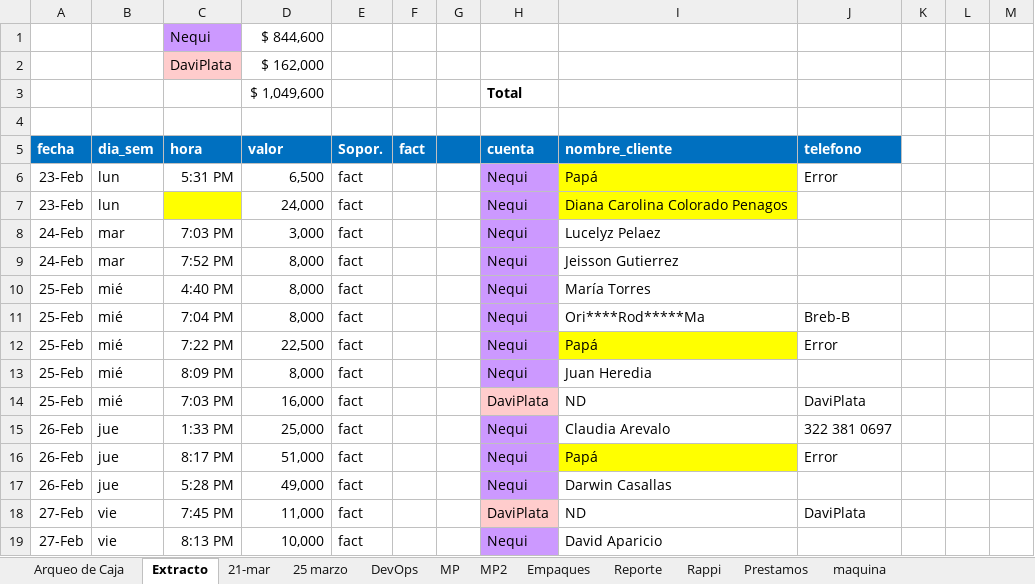
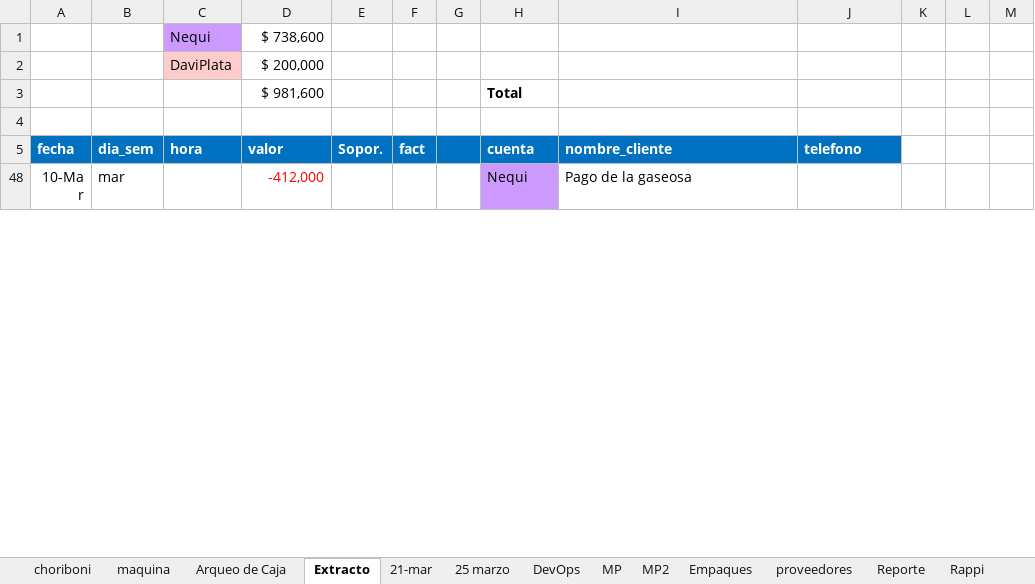
Before and after one commit to edwin15torres/Hardware, an Excel workbook: Finanzas Choriboni.xlsx, sheet Extracto, drawn as a sheet; only a part is shown; the shorter side is filled out with more unchanged rows; values as stored, in another font and other column widths than the file's, no borders; the diff covers the shown part only; the diff names each change by its address in the sheet, - before the commit and + after, or states it on an @@ line.

```diff
--- a/Finanzas Choriboni.xlsx (sheet Extracto)
+++ b/Finanzas Choriboni.xlsx (sheet Extracto)
@@ sheet tab unhidden: choriboni @@
@@ sheet tab unhidden: proveedores @@
@@ sheet tab order changed: choriboni | maquina | Arqueo de Caja | Extracto | 21-mar | 25 marzo | DevOps | MP | MP2 | Empaques | proveedores | Reporte | Rappi @@
-D1 (valor): $ 844,600
+D1 (valor): $ 738,600
-D2 (valor): $ 162,000
+D2 (valor): $ 200,000
-D3 (valor): $ 1,049,600
+D3 (valor): $ 981,600
@@ row 6 hidden: 23-Feb | lun | 5:31 PM | 6,500 | fact |  |  | Nequi | Papá | Error @@
@@ row 7 hidden: 23-Feb | lun |  | 24,000 | fact |  |  | Nequi | Diana Carolina Colorado Penagos @@
@@ row 8 hidden: 24-Feb | mar | 7:03 PM | 3,000 | fact |  |  | Nequi | Lucelyz Pelaez @@
@@ row 9 hidden: 24-Feb | mar | 7:52 PM | 8,000 | fact |  |  | Nequi | Jeisson Gutierrez @@
@@ row 10 hidden: 25-Feb | mié | 4:40 PM | 8,000 | fact |  |  | Nequi | María Torres @@
@@ row 11 hidden: 25-Feb | mié | 7:04 PM | 8,000 | fact |  |  | Nequi | Ori****Rod*****Ma | Breb-B @@
@@ row 12 hidden: 25-Feb | mié | 7:22 PM | 22,500 | fact |  |  | Nequi | Papá | Error @@
@@ row 13 hidden: 25-Feb | mié | 8:09 PM | 8,000 | fact |  |  | Nequi | Juan Heredia @@
@@ row 14 hidden: 25-Feb | mié | 7:03 PM | 16,000 | fact |  |  | DaviPlata | ND | DaviPlata @@
@@ row 15 hidden: 26-Feb | jue | 1:33 PM | 25,000 | fact |  |  | Nequi | Claudia Arevalo | 322 381 0697 @@
@@ row 16 hidden: 26-Feb | jue | 8:17 PM | 51,000 | fact |  |  | Nequi | Papá | Error @@
@@ row 17 hidden: 26-Feb | jue | 5:28 PM | 49,000 | fact |  |  | Nequi | Darwin Casallas @@
@@ row 18 hidden: 27-Feb | vie | 7:45 PM | 11,000 | fact |  |  | DaviPlata | ND | DaviPlata @@
@@ row 19 hidden: 27-Feb | vie | 8:13 PM | 10,000 | fact |  |  | Nequi | David Aparicio @@
```
Also changed, not shown: 1 removed row and 95 hidden or unhidden rows elsewhere in this sheet, sheet Arqueo de Caja, sheet maquina, sheet DevOps, sheet MP, formulas that keep their value, hidden cells, 1 other file.
